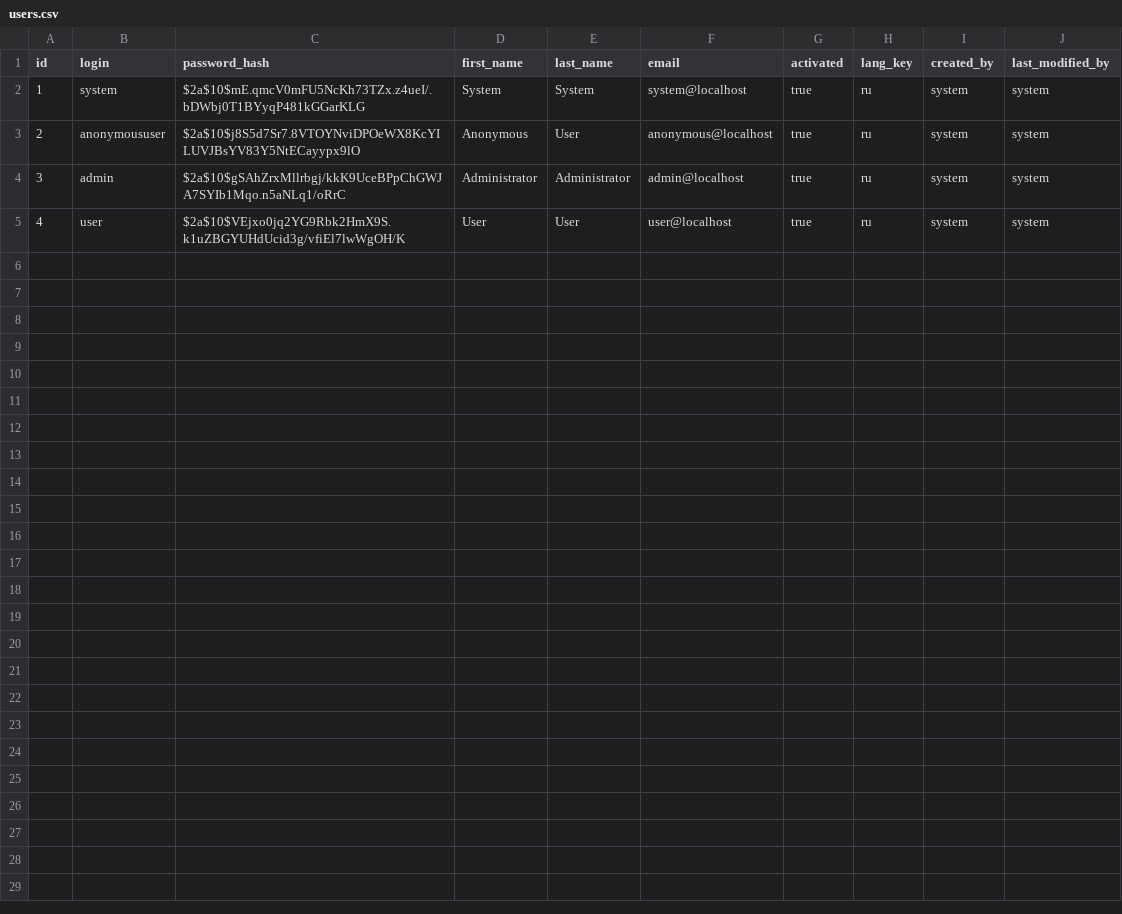
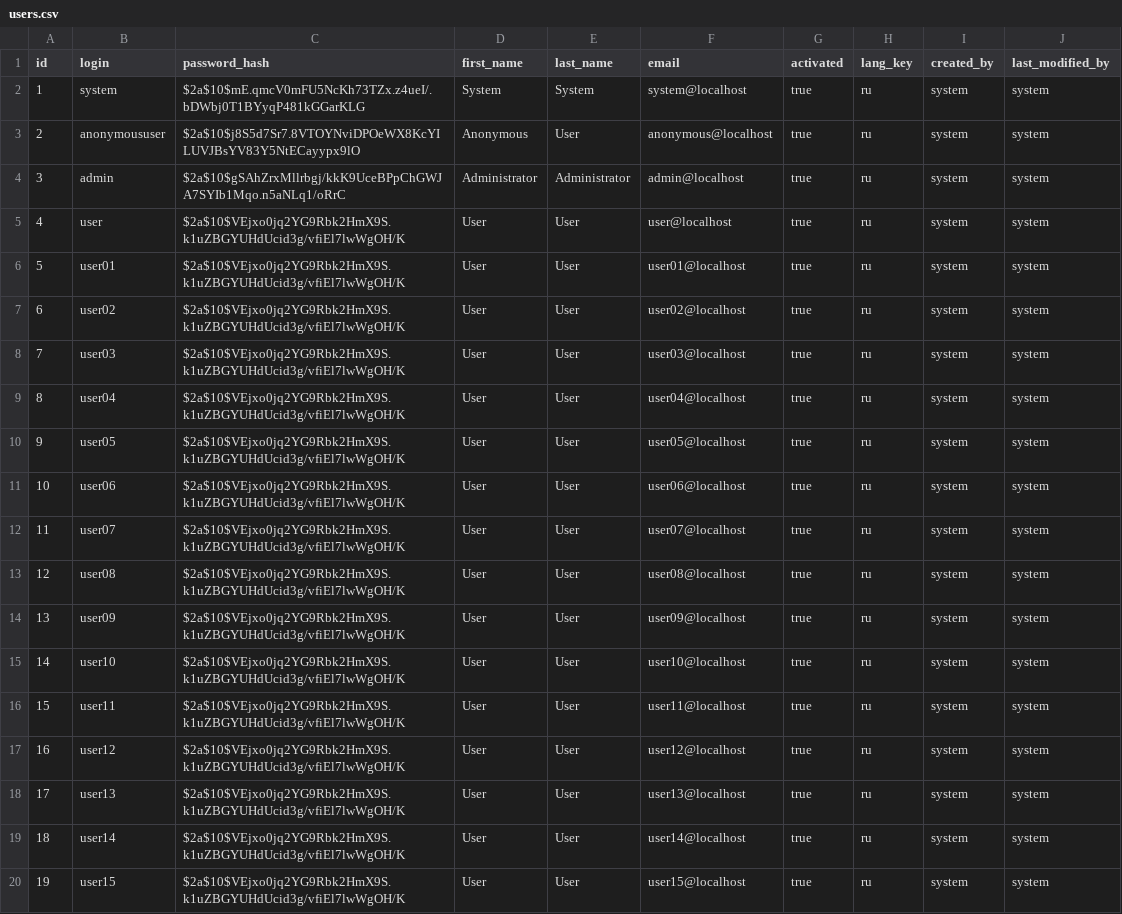
Before and after one commit to Topolev/DistributionNetwork2017, a CSV file: src/main/resources/config/liquibase/users.csv, drawn as a sheet; the diff names each change by its address in the sheet, - before the commit and + after, or states it on an @@ line.

```diff
--- a/src/main/resources/config/liquibase/users.csv
+++ b/src/main/resources/config/liquibase/users.csv
+row 6: 5 | user01 | $2a$10$VEjxo0jq2YG9Rbk2HmX9S.k1uZBGYUHdUcid3g/vfiEl7lwWgOH/K | User | User | user01@localhost | true | ru | system | system
+row 7: 6 | user02 | $2a$10$VEjxo0jq2YG9Rbk2HmX9S.k1uZBGYUHdUcid3g/vfiEl7lwWgOH/K | User | User | user02@localhost | true | ru | system | system
+row 8: 7 | user03 | $2a$10$VEjxo0jq2YG9Rbk2HmX9S.k1uZBGYUHdUcid3g/vfiEl7lwWgOH/K | User | User | user03@localhost | true | ru | system | system
+row 9: 8 | user04 | $2a$10$VEjxo0jq2YG9Rbk2HmX9S.k1uZBGYUHdUcid3g/vfiEl7lwWgOH/K | User | User | user04@localhost | true | ru | system | system
+row 10: 9 | user05 | $2a$10$VEjxo0jq2YG9Rbk2HmX9S.k1uZBGYUHdUcid3g/vfiEl7lwWgOH/K | User | User | user05@localhost | true | ru | system | system
+row 11: 10 | user06 | $2a$10$VEjxo0jq2YG9Rbk2HmX9S.k1uZBGYUHdUcid3g/vfiEl7lwWgOH/K | User | User | user06@localhost | true | ru | system | system
+row 12: 11 | user07 | $2a$10$VEjxo0jq2YG9Rbk2HmX9S.k1uZBGYUHdUcid3g/vfiEl7lwWgOH/K | User | User | user07@localhost | true | ru | system | system
+row 13: 12 | user08 | $2a$10$VEjxo0jq2YG9Rbk2HmX9S.k1uZBGYUHdUcid3g/vfiEl7lwWgOH/K | User | User | user08@localhost | true | ru | system | system
+row 14: 13 | user09 | $2a$10$VEjxo0jq2YG9Rbk2HmX9S.k1uZBGYUHdUcid3g/vfiEl7lwWgOH/K | User | User | user09@localhost | true | ru | system | system
+row 15: 14 | user10 | $2a$10$VEjxo0jq2YG9Rbk2HmX9S.k1uZBGYUHdUcid3g/vfiEl7lwWgOH/K | User | User | user10@localhost | true | ru | system | system
+row 16: 15 | user11 | $2a$10$VEjxo0jq2YG9Rbk2HmX9S.k1uZBGYUHdUcid3g/vfiEl7lwWgOH/K | User | User | user11@localhost | true | ru | system | system
+row 17: 16 | user12 | $2a$10$VEjxo0jq2YG9Rbk2HmX9S.k1uZBGYUHdUcid3g/vfiEl7lwWgOH/K | User | User | user12@localhost | true | ru | system | system
+row 18: 17 | user13 | $2a$10$VEjxo0jq2YG9Rbk2HmX9S.k1uZBGYUHdUcid3g/vfiEl7lwWgOH/K | User | User | user13@localhost | true | ru | system | system
+row 19: 18 | user14 | $2a$10$VEjxo0jq2YG9Rbk2HmX9S.k1uZBGYUHdUcid3g/vfiEl7lwWgOH/K | User | User | user14@localhost | true | ru | system | system
+row 20: 19 | user15 | $2a$10$VEjxo0jq2YG9Rbk2HmX9S.k1uZBGYUHdUcid3g/vfiEl7lwWgOH/K | User | User | user15@localhost | true | ru | system | system
```
Also changed, not shown: 33 other files.
